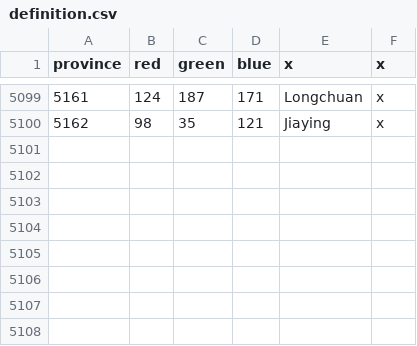
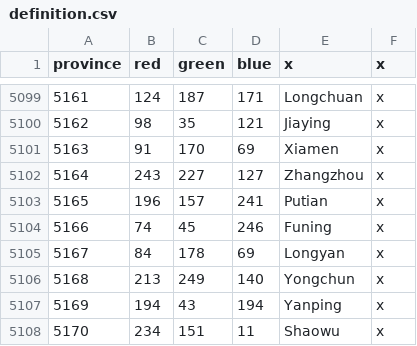
Before and after one commit to Cccc-owo/HuaxiaUniversalis, a CSV file: HU/map/definition.csv, drawn as a sheet; only a part is shown, gaps mark what is left out; the diff names each change by its address in the sheet, - before the commit and + after, or states it on an @@ line.

```diff
--- a/HU/map/definition.csv
+++ b/HU/map/definition.csv
+row 5101: 5163 | 91 | 170 | 69 | Xiamen | x
+row 5102: 5164 | 243 | 227 | 127 | Zhangzhou | x
+row 5103: 5165 | 196 | 157 | 241 | Putian | x
+row 5104: 5166 | 74 | 45 | 246 | Funing | x
+row 5105: 5167 | 84 | 178 | 69 | Longyan | x
+row 5106: 5168 | 213 | 249 | 140 | Yongchun | x
+row 5107: 5169 | 194 | 43 | 194 | Yanping | x
+row 5108: 5170 | 234 | 151 | 11 | Shaowu | x
```
Also changed, not shown: HU/map/adjacencies.csv, 4 other files.
